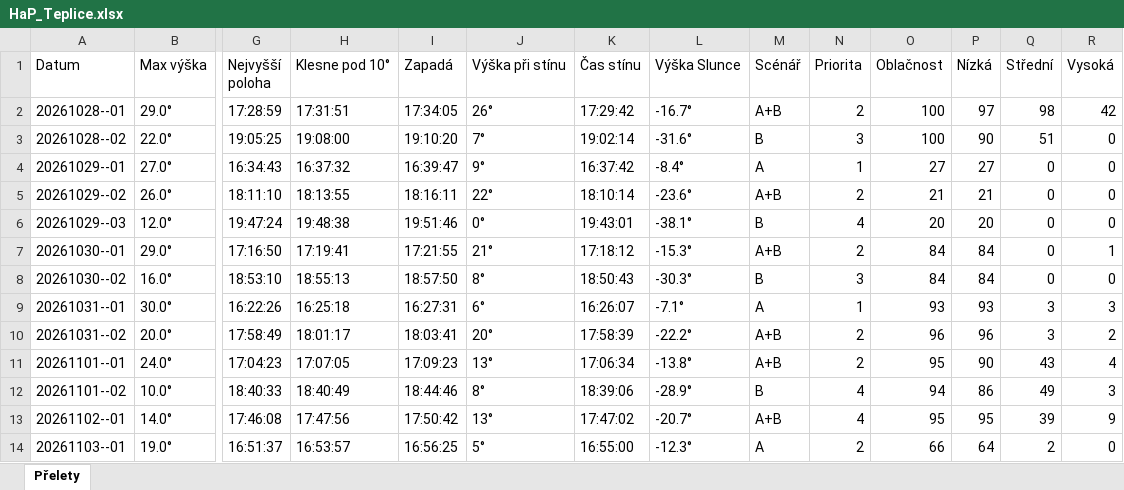
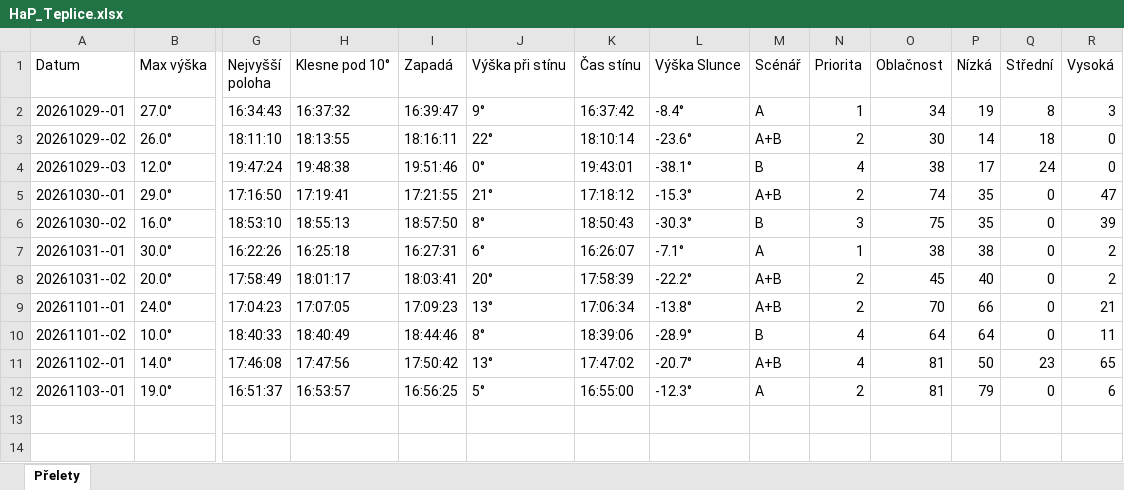
Before and after one commit to LASAR-DoSpace/LASARsat-Transit-Table, an Excel workbook: output/HaP_Teplice.xlsx, sheet Přelety, drawn as a sheet; only a part is shown, gaps mark what is left out; values as stored, in another font and other column widths than the file's, no cell formats; conditional formats not drawn; removed rows and columns are numbered as before the commit, all else as after; rows hold the shown columns only; the diff names each change by its address in the sheet, - before the commit and + after, or states it on an @@ line.

```diff
--- a/output/HaP_Teplice.xlsx (sheet Přelety)
+++ b/output/HaP_Teplice.xlsx (sheet Přelety)
-row 2: 20261028--01 | 29.0° | 17:28:59 | 17:31:51 | 17:34:05 | 26° | 17:29:42 | -16.7° | A+B | 2 | 100 | 97 | 98 | 42
-row 3: 20261028--02 | 22.0° | 19:05:25 | 19:08:00 | 19:10:20 | 7° | 19:02:14 | -31.6° | B | 3 | 100 | 90 | 51 | 0
-O2 (Oblačnost): 27
+O2 (Oblačnost): 34
-P2 (Nízká): 27
+P2 (Nízká): 19
-Q2 (Střední): 0
+Q2 (Střední): 8
-R2 (Vysoká): 0
+R2 (Vysoká): 3
-O3 (Oblačnost): 21
+O3 (Oblačnost): 30
-P3 (Nízká): 21
+P3 (Nízká): 14
-Q3 (Střední): 0
+Q3 (Střední): 18
-O4 (Oblačnost): 20
+O4 (Oblačnost): 38
-P4 (Nízká): 20
+P4 (Nízká): 17
-Q4 (Střední): 0
+Q4 (Střední): 24
-O5 (Oblačnost): 84
+O5 (Oblačnost): 74
-P5:P6 (Nízká): 84
+P5:P6 (Nízká): 35
-R5 (Vysoká): 1
+R5 (Vysoká): 47
-O6 (Oblačnost): 84
+O6 (Oblačnost): 75
-R6 (Vysoká): 0
+R6 (Vysoká): 39
-O7 (Oblačnost): 93
+O7 (Oblačnost): 38
-P7 (Nízká): 93
+P7 (Nízká): 38
-Q7:Q8 (Střední): 3
+Q7:Q8 (Střední): 0
-R7 (Vysoká): 3
+R7 (Vysoká): 2
-O8 (Oblačnost): 96
+O8 (Oblačnost): 45
-P8 (Nízká): 96
+P8 (Nízká): 40
-O9 (Oblačnost): 95
+O9 (Oblačnost): 70
-P9 (Nízká): 90
+P9 (Nízká): 66
-Q9 (Střední): 43
+Q9 (Střední): 0
-R9 (Vysoká): 4
+R9 (Vysoká): 21
-O10 (Oblačnost): 94
+O10 (Oblačnost): 64
-P10 (Nízká): 86
+P10 (Nízká): 64
-Q10 (Střední): 49
+Q10 (Střední): 0
-R10 (Vysoká): 3
+R10 (Vysoká): 11
-O11 (Oblačnost): 95
+O11 (Oblačnost): 81
-P11 (Nízká): 95
+P11 (Nízká): 50
-Q11 (Střední): 39
+Q11 (Střední): 23
-R11 (Vysoká): 9
+R11 (Vysoká): 65
-O12 (Oblačnost): 66
+O12 (Oblačnost): 81
-P12 (Nízká): 64
+P12 (Nízká): 79
-Q12 (Střední): 2
+Q12 (Střední): 0
-R12 (Vysoká): 0
+R12 (Vysoká): 6
```
Also changed, not shown: cell formats, output/Izana.xlsx, 2 other files.
